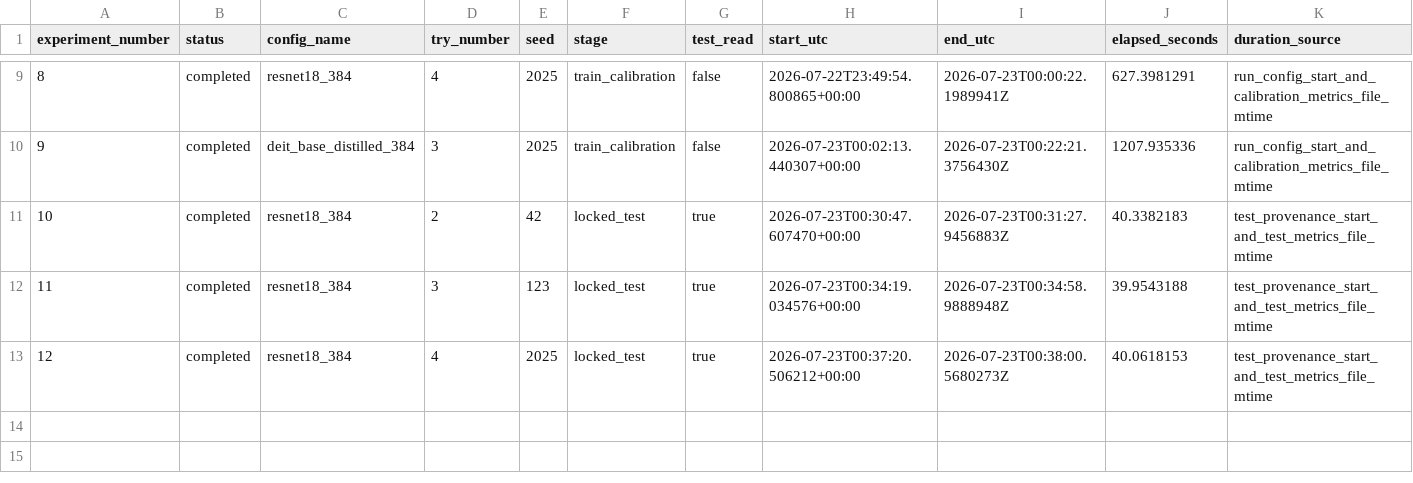
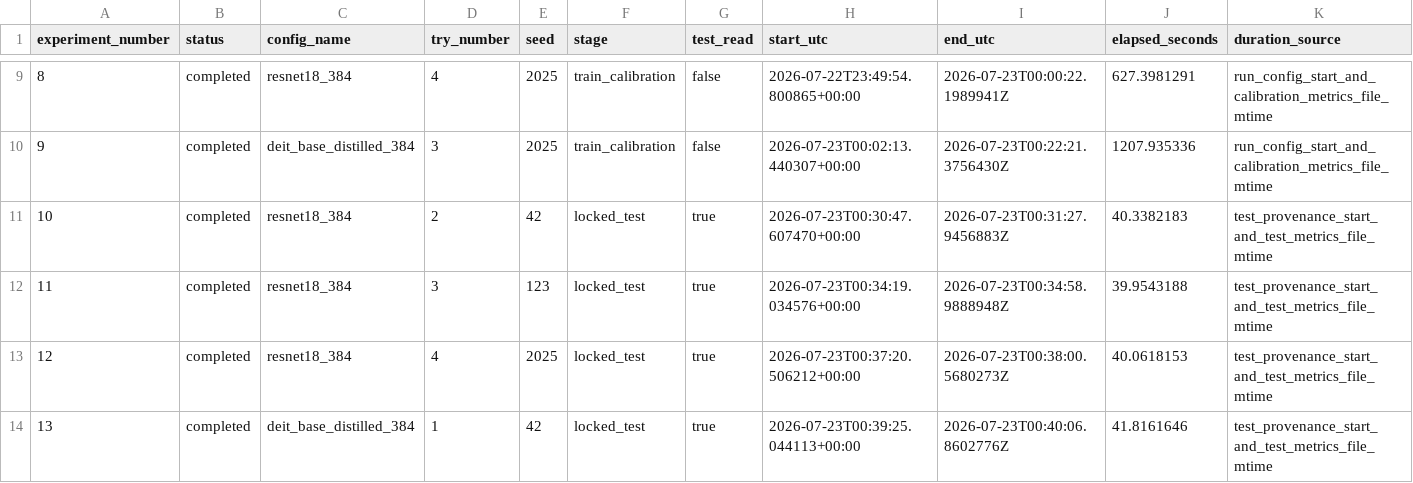
Before and after one commit to Buyan-Kirill/Graduate_work, a CSV file: experiments/printer/printer384_v2_experiment_ledger.csv, drawn as a sheet; only a part is shown, gaps mark what is left out; rows hold the shown columns only; the diff names each change by its address in the sheet, - before the commit and + after, or states it on an @@ line.

Commit message:
Record locked test DeiT seed 42

```diff
--- a/experiments/printer/printer384_v2_experiment_ledger.csv
+++ b/experiments/printer/printer384_v2_experiment_ledger.csv
+row 14: 13 | completed | deit_base_distilled_384 | 1 | 42 | locked_test | true | 2026-07-23T00:39:25.044113+00:00 | 2026-07-23T00:40:06.8602776Z | 41.8161646 | test_provenance_start_and_test_metrics_file_mtime
```
Also changed, not shown: 9 other files.
